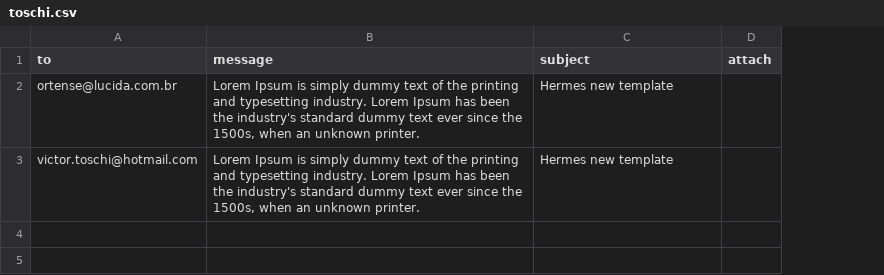
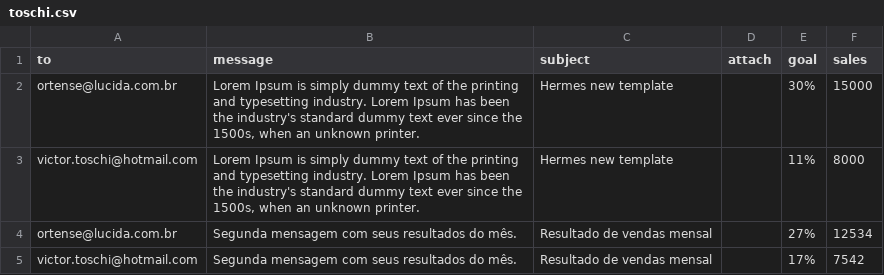
Before and after one commit to lucida-brasil/hermes, a CSV file: base/mailing/toschi.csv, drawn as a sheet; the diff names each change by its address in the sheet, - before the commit and + after, or states it on an @@ line.

```diff
--- a/base/mailing/toschi.csv
+++ b/base/mailing/toschi.csv
+column E (goal), rows 2-3: 30% | 11%
+column F (sales), rows 2-3: 15000 | 8000
+row 4: ortense@lucida.com.br | Segunda mensagem com seus resultados do mês. | Resultado de vendas mensal |  | 27% | 12534
+row 5: victor.toschi@hotmail.com | Segunda mensagem com seus resultados do mês. | Resultado de vendas mensal |  | 17% | 7542
```
Also changed, not shown: 5 other files.
